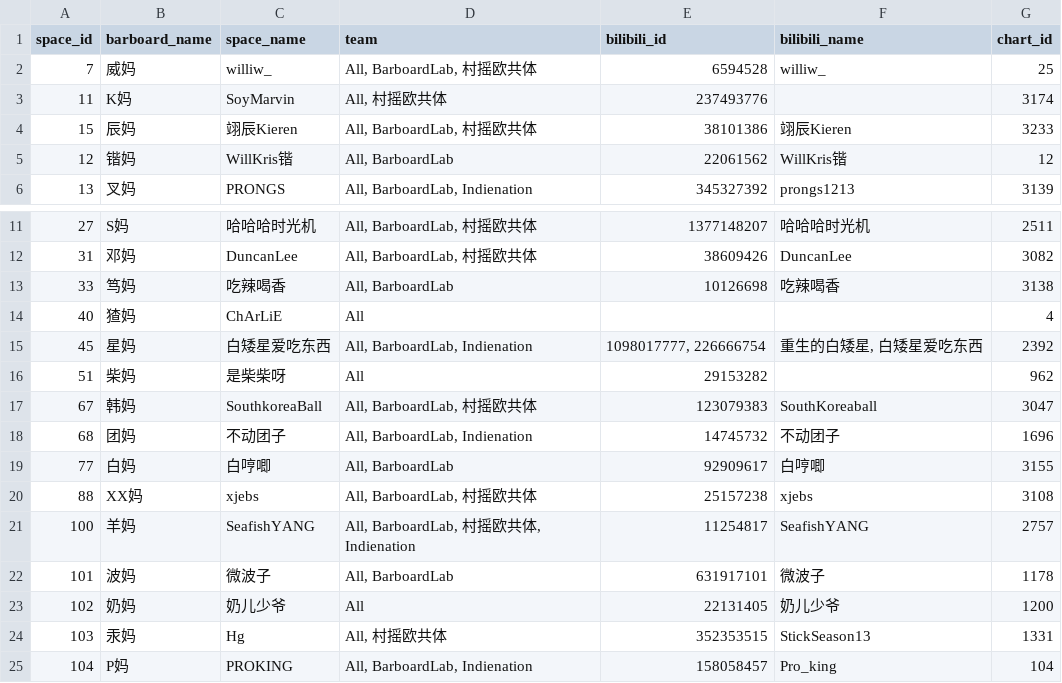
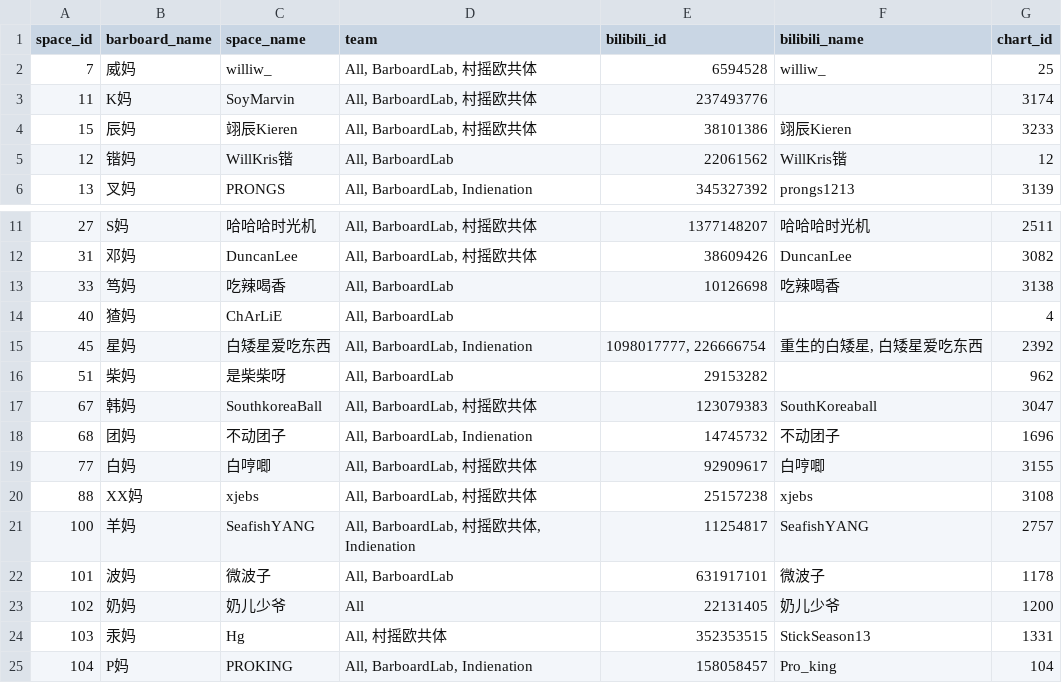
Before and after one commit to barboard-space/barboard, a CSV file: data/members/members.csv, drawn as a sheet; only a part is shown, gaps mark what is left out.

```diff
--- a/data/members/members.csv
+++ b/data/members/members.csv
@@ -2,3 +2,3 @@ space_id,barboard_name,space_name,team,bilibili_id,bilibili_name,chart_id
 7,威妈,williw_,"All, BarboardLab, 村摇欧共体",6594528,williw_,25
-11,K妈,SoyMarvin,"All, 村摇欧共体",237493776,,3174
+11,K妈,SoyMarvin,"All, BarboardLab, 村摇欧共体",237493776,,3174
 15,辰妈,翊辰Kieren,"All, BarboardLab, 村摇欧共体",38101386,翊辰Kieren,3233
@@ -13,8 +13,8 @@ space_id,barboard_name,space_name,team,bilibili_id,bilibili_name,chart_id
 33,笃妈,吃辣喝香,"All, BarboardLab",10126698,吃辣喝香,3138
-40,猹妈,ChArLiE,All,,,4
+40,猹妈,ChArLiE,"All, BarboardLab",,,4
 45,星妈,白矮星爱吃东西,"All, BarboardLab, Indienation","1098017777, 226666754","重生的白矮星, 白矮星爱吃东西",2392
-51,柴妈,是柴柴呀,All,29153282,,962
+51,柴妈,是柴柴呀,"All, BarboardLab",29153282,,962
 67,韩妈,SouthkoreaBall,"All, BarboardLab, 村摇欧共体",123079383,SouthKoreaball,3047
 68,团妈,不动团子,"All, BarboardLab, Indienation",14745732,不动团子,1696
-77,白妈,白哼唧,"All, BarboardLab",92909617,白哼唧,3155
+77,白妈,白哼唧,"All, BarboardLab, 村摇欧共体",92909617,白哼唧,3155
 88,XX妈,xjebs,"All, BarboardLab, 村摇欧共体",25157238,xjebs,3108
```
Also changed, not shown: 4 other files.
